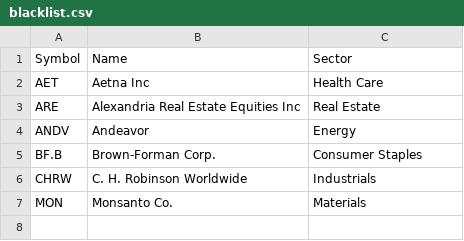
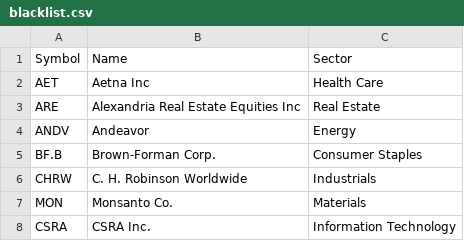
Before and after one commit to pmantini/FE_Stock_list, a CSV file: blacklist.csv, drawn as a sheet; the diff names each change by its address in the sheet, - before the commit and + after, or states it on an @@ line.

Commit message:
Update blacklist.csv

```diff
--- a/blacklist.csv
+++ b/blacklist.csv
+row 8: CSRA | CSRA Inc. | Information Technology
```
